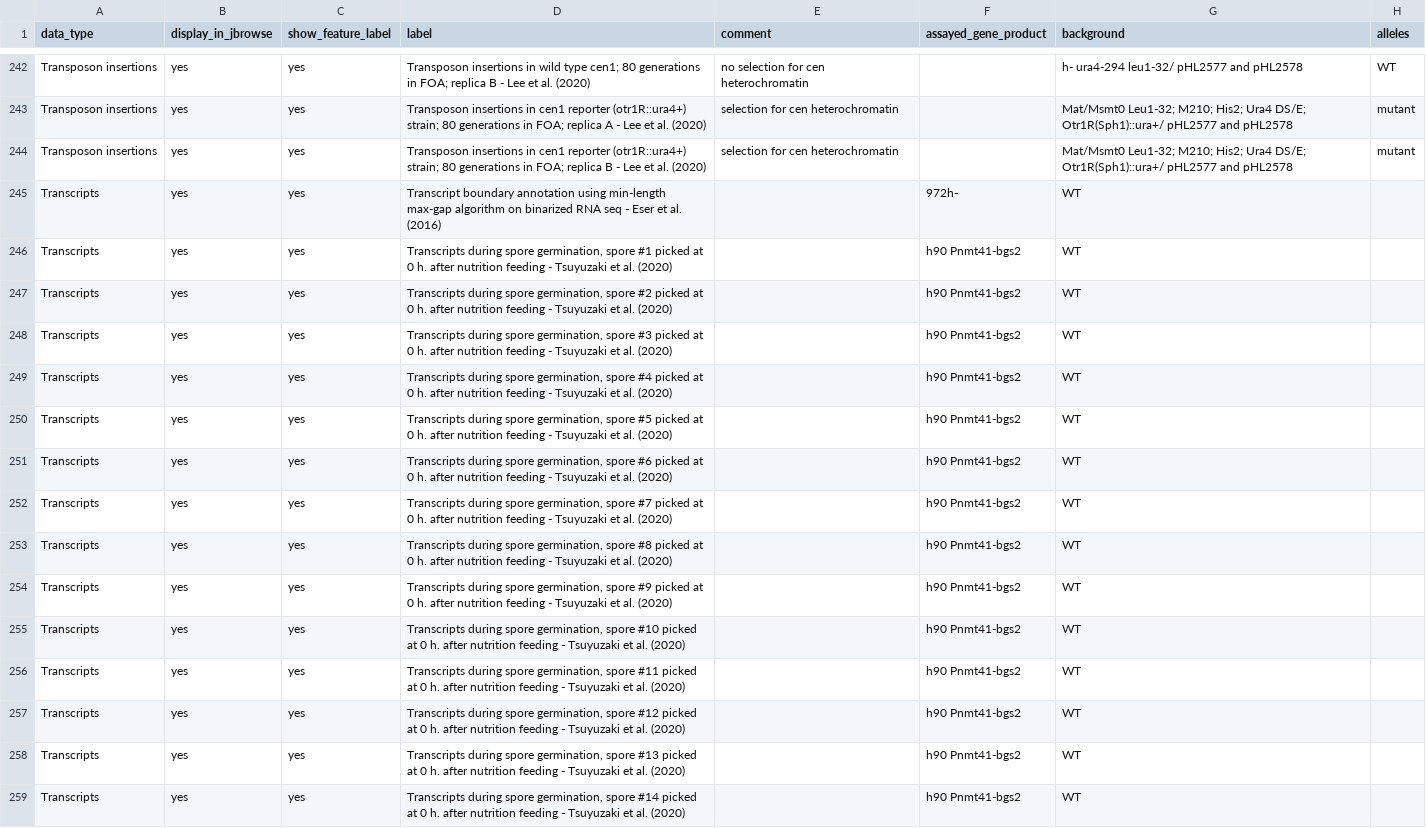
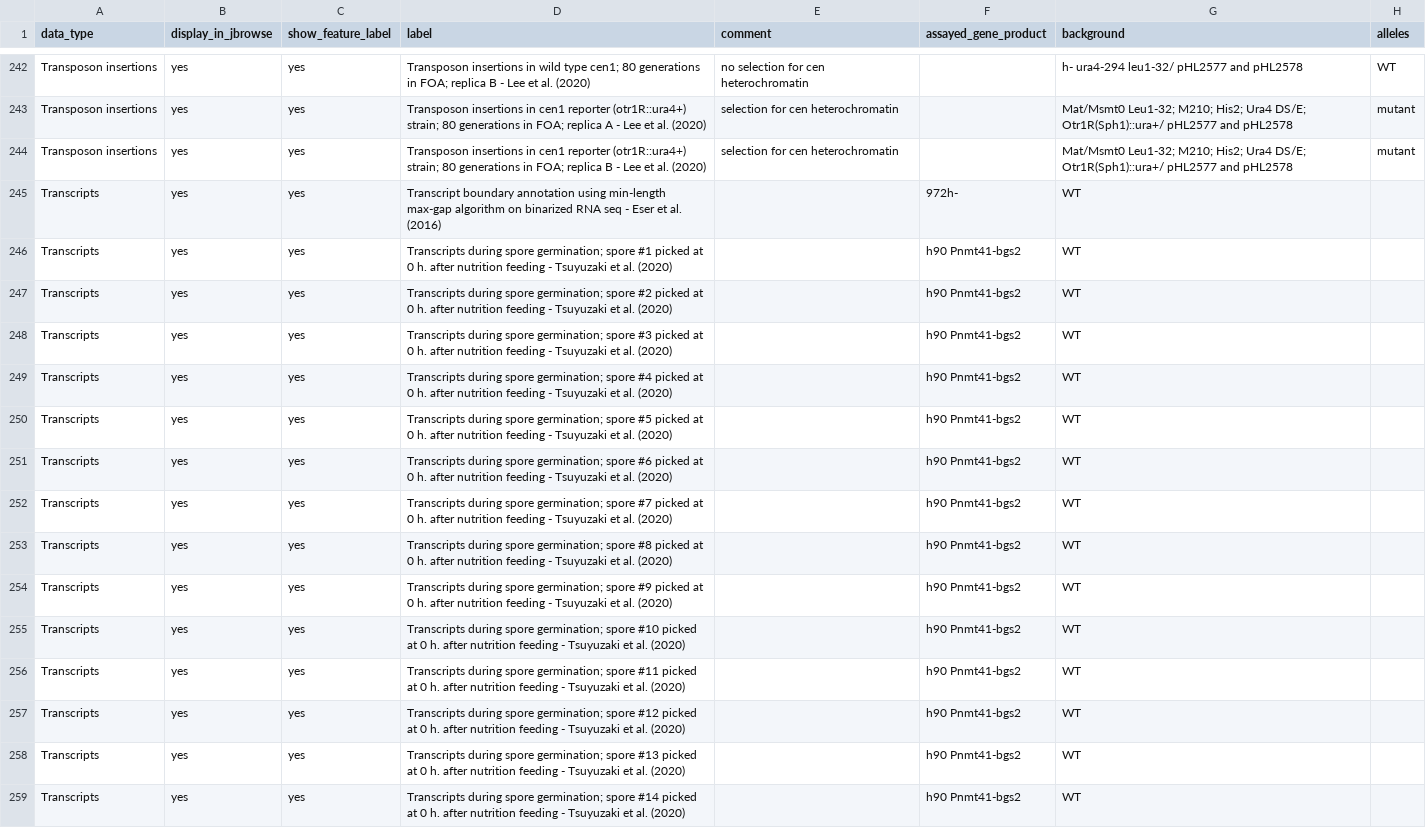
Before and after one commit to pombase/pombase-config, a CSV file: website/pombase_jbrowse_track_metadata.csv, drawn as a sheet; only a part is shown, gaps mark what is left out; the diff covers the shown part only; the diff names each change by its address in the sheet, - before the commit and + after, or states it on an @@ line.

Commit message:
Remove commas in Tsuyuzaki PMID:32152323 labels

```diff
--- a/website/pombase_jbrowse_track_metadata.csv
+++ b/website/pombase_jbrowse_track_metadata.csv
-D246 (label): …during spore germination, spore #1…
+D246 (label): …during spore germination; spore #1…
-D247 (label): …during spore germination, spore #2…
+D247 (label): …during spore germination; spore #2…
-D248 (label): …during spore germination, spore #3…
+D248 (label): …during spore germination; spore #3…
-D249 (label): …during spore germination, spore #4…
+D249 (label): …during spore germination; spore #4…
-D250 (label): …during spore germination, spore #5…
+D250 (label): …during spore germination; spore #5…
-D251 (label): …during spore germination, spore #6…
+D251 (label): …during spore germination; spore #6…
-D252 (label): …during spore germination, spore #7…
+D252 (label): …during spore germination; spore #7…
-D253 (label): …during spore germination, spore #8…
+D253 (label): …during spore germination; spore #8…
-D254 (label): …during spore germination, spore #9…
+D254 (label): …during spore germination; spore #9…
-D255 (label): …during spore germination, spore #10…
+D255 (label): …during spore germination; spore #10…
-D256 (label): …during spore germination, spore #11…
+D256 (label): …during spore germination; spore #11…
-D257 (label): …during spore germination, spore #12…
+D257 (label): …during spore germination; spore #12…
-D258 (label): …during spore germination, spore #13…
+D258 (label): …during spore germination; spore #13…
-D259 (label): …during spore germination, spore #14…
+D259 (label): …during spore germination; spore #14…
```
Also changed, not shown: 52 edited cells elsewhere in this file.
